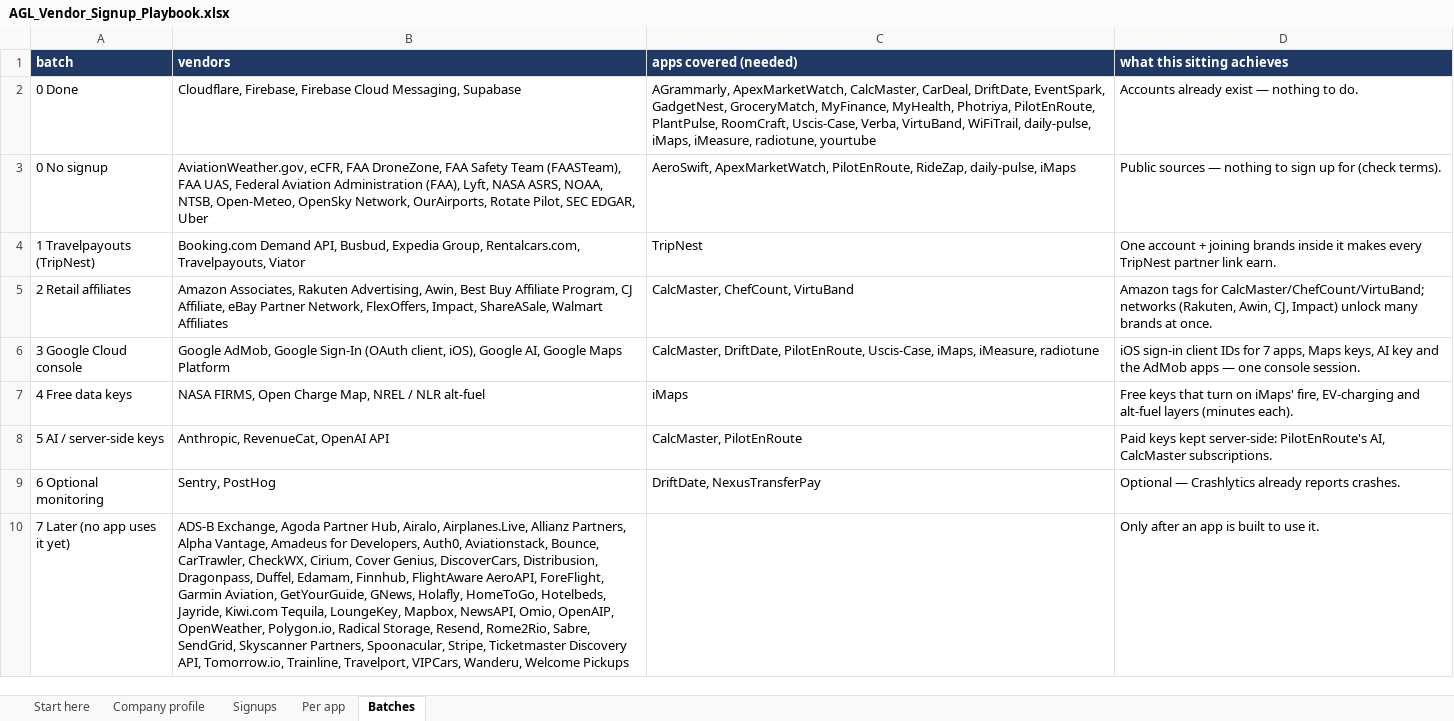
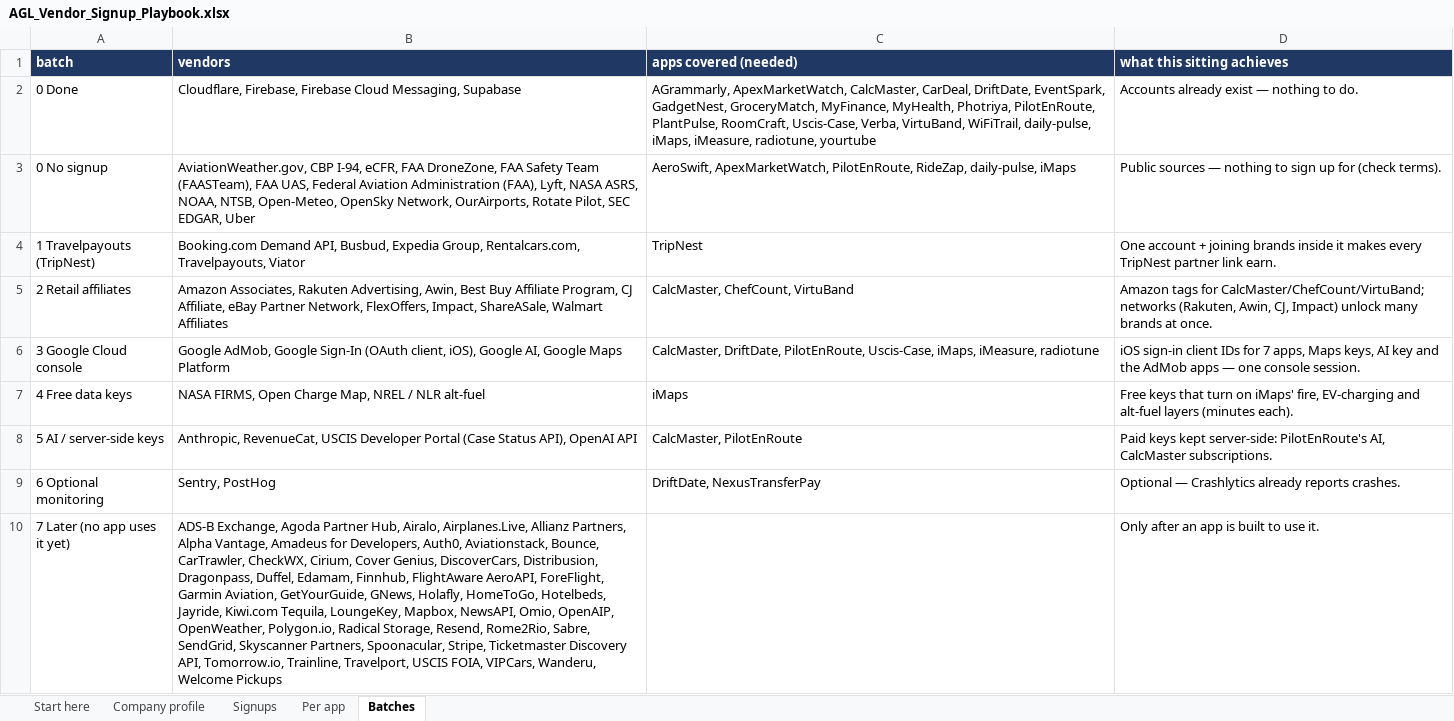
Before and after one commit to AmericanGroupLLC/agl-manifest, an Excel workbook: store/vendors/AGL_Vendor_Signup_Playbook.xlsx, sheet Batches, drawn as a sheet; values as stored, in another font and other column widths than the file's, no borders; the diff names each change by its address in the sheet, - before the commit and + after, or states it on an @@ line.

Commit message:
Signup tracker: USCIS Developer Portal (Case Status API), USCIS FOIA, CBP I-94 — URLs probed live; founder's portal username kept out of git

```diff
--- a/store/vendors/AGL_Vendor_Signup_Playbook.xlsx (sheet Batches)
+++ b/store/vendors/AGL_Vendor_Signup_Playbook.xlsx (sheet Batches)
-B3 (vendors): AviationWeather.gov, eCFR, FAA…
+B3 (vendors): AviationWeather.gov, CBP I-94, eCFR, FAA…
-B8 (vendors): Anthropic, RevenueCat, OpenAI API
+B8 (vendors): Anthropic, RevenueCat, USCIS Developer Portal (Case Status API), OpenAI API
-B10 (vendors): …Trainline, Travelport, VIPCars, Wanderu,…
+B10 (vendors): …Trainline, Travelport, USCIS FOIA, VIPCars, Wanderu,…
```
Also changed, not shown: sheet Per app, sheet Signups, sheet Start here, 3 other files.
